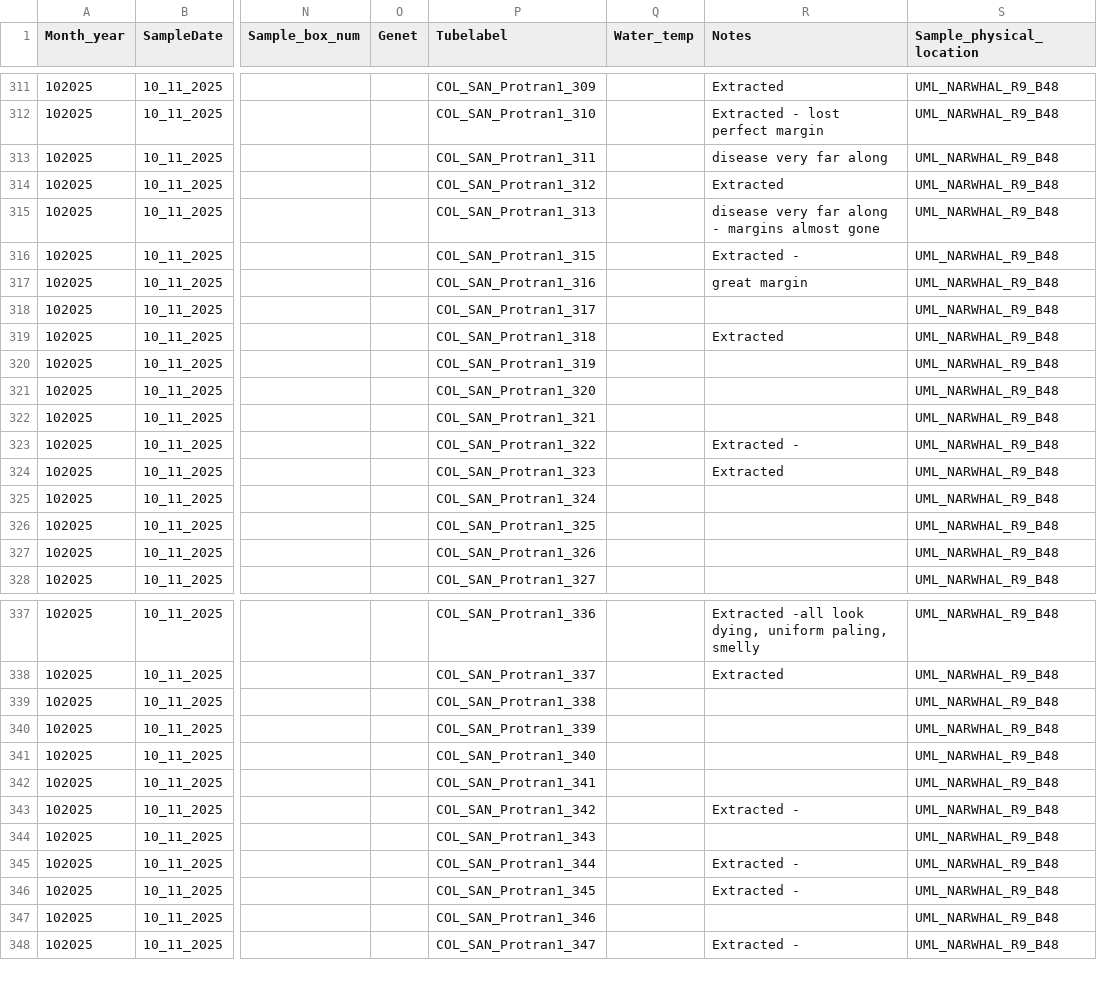
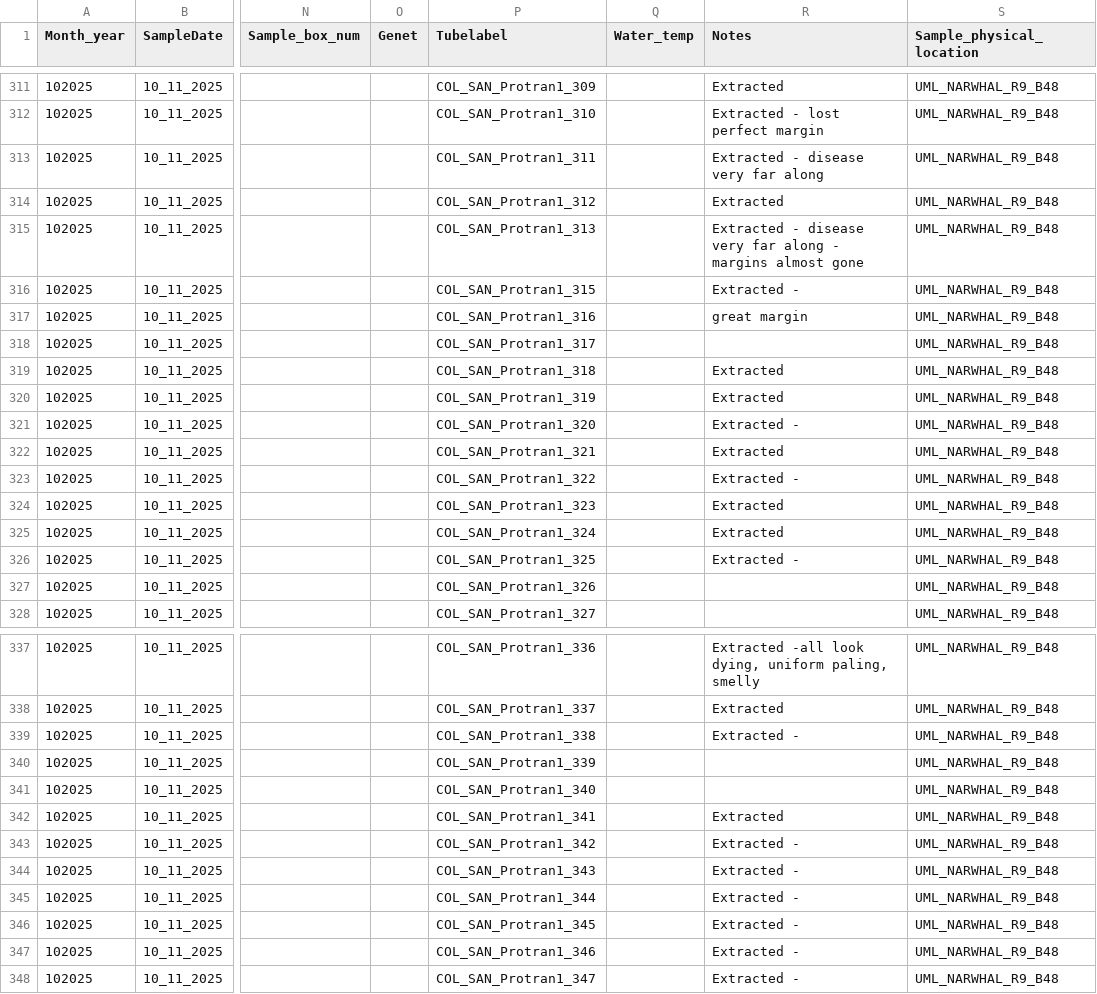
Before and after one commit to GWLab-UML/SAN_CORDAP, a CSV file: Probiotics_Transmission_Data/COL_SAN_protran_sample_data.csv, drawn as a sheet; only a part is shown, gaps mark what is left out; the diff covers the shown part only; the diff names each change by its address in the sheet, - before the commit and + after, or states it on an @@ line.

```diff
--- a/Probiotics_Transmission_Data/COL_SAN_protran_sample_data.csv
+++ b/Probiotics_Transmission_Data/COL_SAN_protran_sample_data.csv
-R313 (Notes): disease very far along
+R313 (Notes): Extracted - disease very far along
-R315 (Notes): disease very…
+R315 (Notes): Extracted - disease very…
-R320 (Notes): (empty)
+R320 (Notes): Extracted
-R321 (Notes): (empty)
+R321 (Notes): Extracted -
-R322 (Notes): (empty)
+R322 (Notes): Extracted
-R325 (Notes): (empty)
+R325 (Notes): Extracted
-R326 (Notes): (empty)
+R326 (Notes): Extracted -
-R339 (Notes): (empty)
+R339 (Notes): Extracted -
-R342 (Notes): (empty)
+R342 (Notes): Extracted
-R344 (Notes): (empty)
+R344 (Notes): Extracted -
-R347 (Notes): (empty)
+R347 (Notes): Extracted -
```
Also changed, not shown: 18 edited cells elsewhere in this file, Probiotics_Transmission_Data/Metagenomics_Tracker_Protran.csv.
